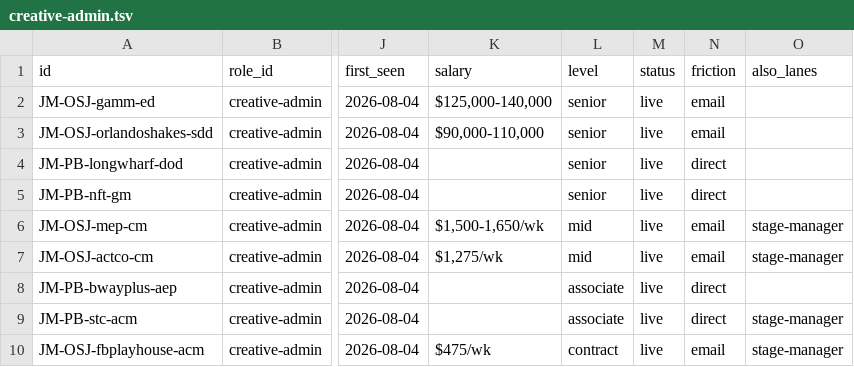
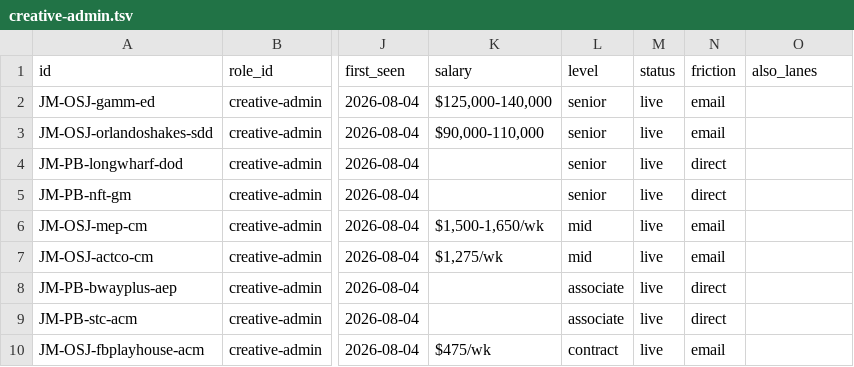
Before and after one commit to mawizorek/ClickUp_apps, a TSV file: routines/job-market-state/creative-admin.tsv, drawn as a sheet; only a part is shown, gaps mark what is left out; the diff names each change by its address in the sheet, - before the commit and + after, or states it on an @@ line.

Commit message:
data(job-market): creative-admin — company manager RULED to ADM (Michael 2026-08-04); cleared the 4 pending also_lanes=stage-manager flags

```diff
--- a/routines/job-market-state/creative-admin.tsv
+++ b/routines/job-market-state/creative-admin.tsv
-O6:O7 (also_lanes): stage-manager
+O6:O7 (also_lanes): (empty)
-O9:O10 (also_lanes): stage-manager
+O9:O10 (also_lanes): (empty)
```
